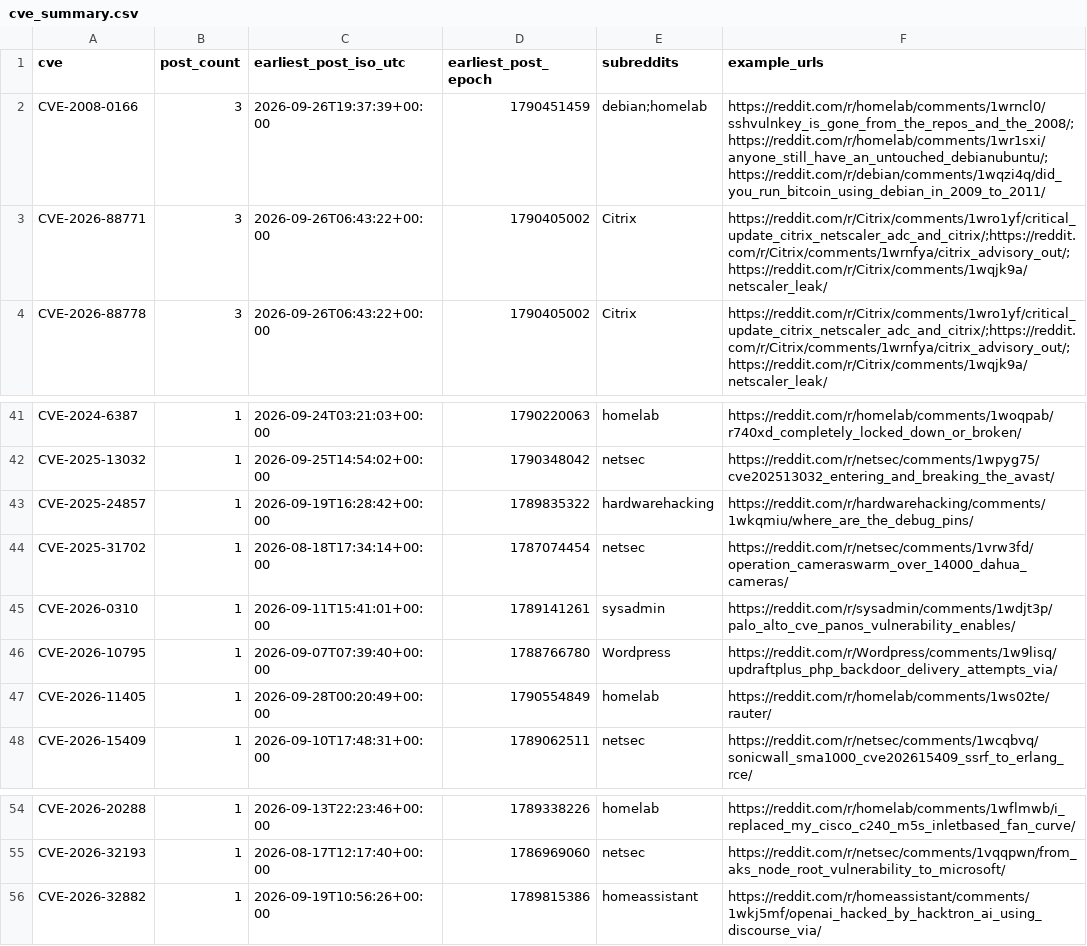
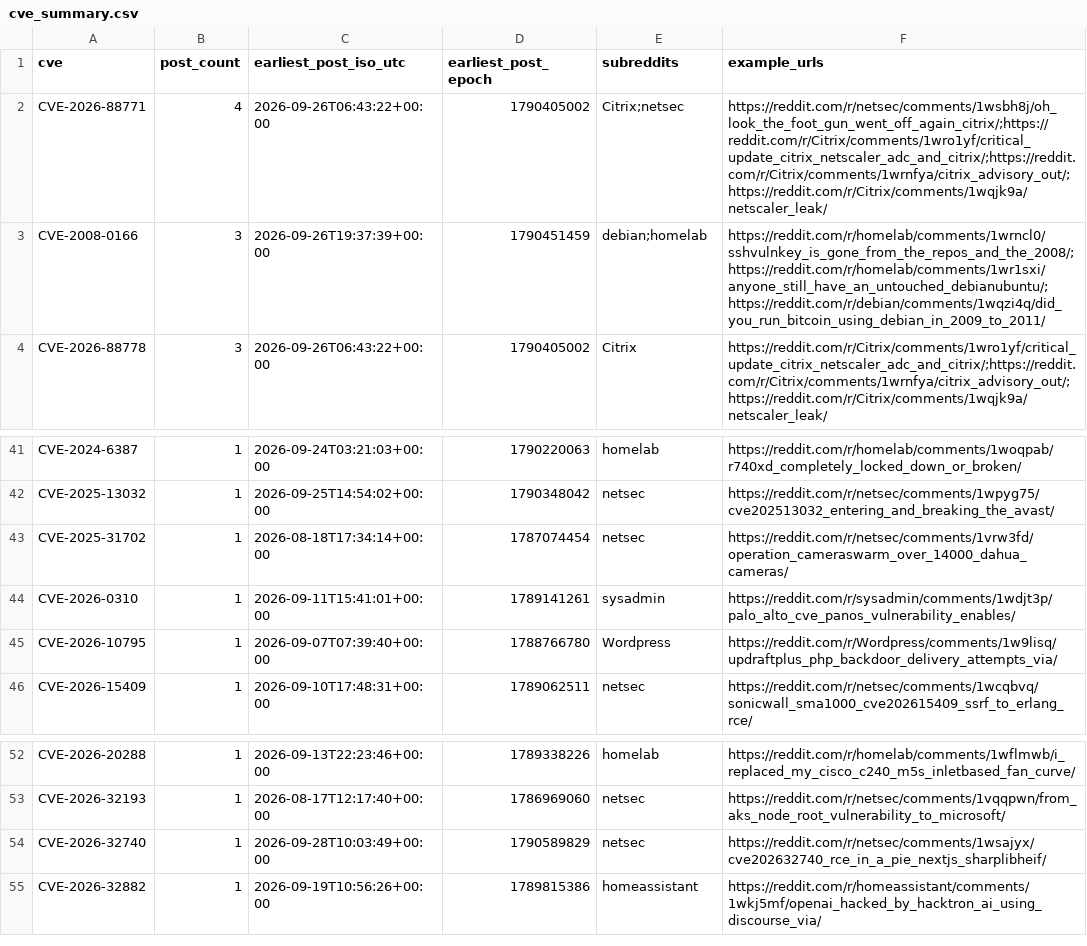
Before and after one commit to therohantilwani/Reddit_CVE_detection, a CSV file: data/cve_summary.csv, drawn as a sheet; only a part is shown, gaps mark what is left out; removed rows and columns are numbered as before the commit, all else as after; the diff names each change by its address in the sheet, - before the commit and + after, or states it on an @@ line.

```diff
--- a/data/cve_summary.csv
+++ b/data/cve_summary.csv
+row 2: CVE-2026-88771 | 4 | 2026-09-26T06:43:22+00:00 | 1790405002 | Citrix;netsec | https://reddit.com/r/netsec/comments/1wsbh8j/oh_look_the_foot_gun_went_off_again_citrix/;https://reddit.com/r/Citrix/comments/1wro1yf/critical_update_citrix_netscaler_adc_and_citrix/;https://reddit.com/r/Citrix/comments/1wrnfya/citrix_advisory_out/;https://reddit.com/r/Citrix/comments/1wqjk9a/netscaler_leak/
-row 3: CVE-2026-88771 | 3 | 2026-09-26T06:43:22+00:00 | 1790405002 | Citrix | https://reddit.com/r/Citrix/comments/1wro1yf/critical_update_citrix_netscaler_adc_and_citrix/;https://reddit.com/r/Citrix/comments/1wrnfya/citrix_advisory_out/;https://reddit.com/r/Citrix/comments/1wqjk9a/netscaler_leak/
-row 43: CVE-2025-24857 | 1 | 2026-09-19T16:28:42+00:00 | 1789835322 | hardwarehacking | https://reddit.com/r/hardwarehacking/comments/1wkqmiu/where_are_the_debug_pins/
-row 47: CVE-2026-11405 | 1 | 2026-09-28T00:20:49+00:00 | 1790554849 | homelab | https://reddit.com/r/homelab/comments/1ws02te/rauter/
+row 54: CVE-2026-32740 | 1 | 2026-09-28T10:03:49+00:00 | 1790589829 | netsec | https://reddit.com/r/netsec/comments/1wsajyx/cve202632740_rce_in_a_pie_nextjs_sharplibheif/
```
Also changed, not shown: data/cve_lead_time.csv, data/nvd_fetch_failures.csv, 3 other files.
